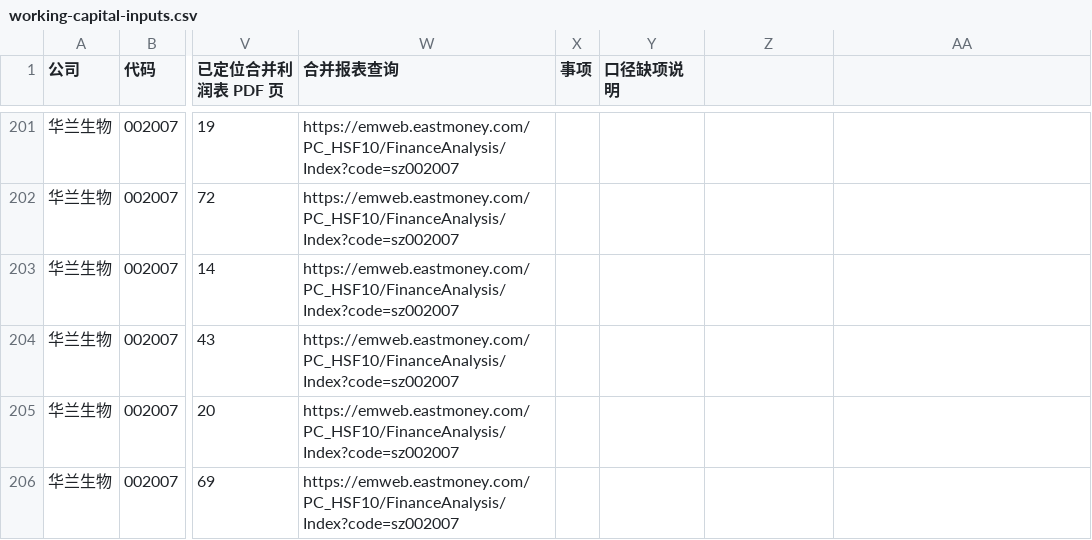
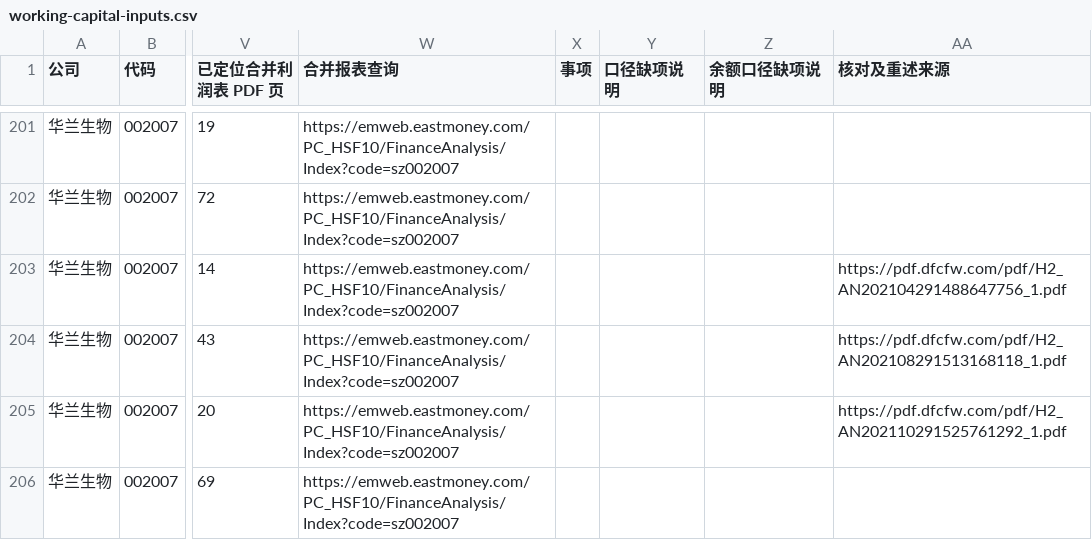
Before and after one commit to wizardzxx-tech/chart, a CSV file: v2/blood-products/working-capital-inputs.csv, drawn as a sheet; only a part is shown, gaps mark what is left out; the diff covers the shown part only; the diff names each change by its address in the sheet, - before the commit and + after, or states it on an @@ line.

Commit message:
Audit working capital days and correct filing comparability

```diff
--- a/v2/blood-products/working-capital-inputs.csv
+++ b/v2/blood-products/working-capital-inputs.csv
-Z1: (empty)
+Z1: 余额口径缺项说明
-AA1: (empty)
+AA1: 核对及重述来源
-AA203 (核对及重述来源): (empty)
+AA203 (核对及重述来源): https://pdf.dfcfw.com/pdf/H2_AN202104291488647756_1.pdf
-AA204 (核对及重述来源): (empty)
+AA204 (核对及重述来源): https://pdf.dfcfw.com/pdf/H2_AN202108291513168118_1.pdf
-AA205 (核对及重述来源): (empty)
+AA205 (核对及重述来源): https://pdf.dfcfw.com/pdf/H2_AN202110291525761292_1.pdf
```
Also changed, not shown: 95 edited cells elsewhere in this file, v2/blood-products/working-capital.csv, v2/pharmacy/working-capital-inputs.csv, 16 other files.
